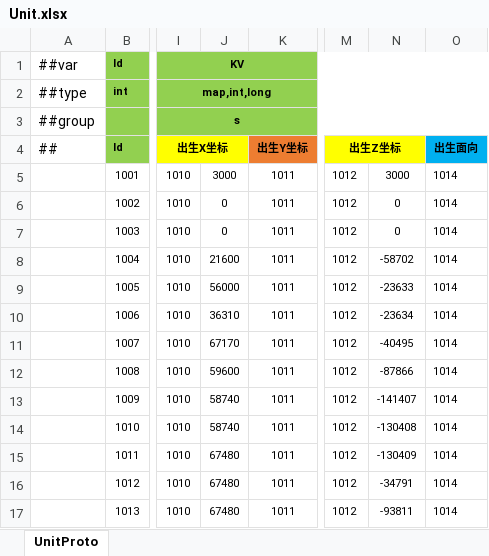
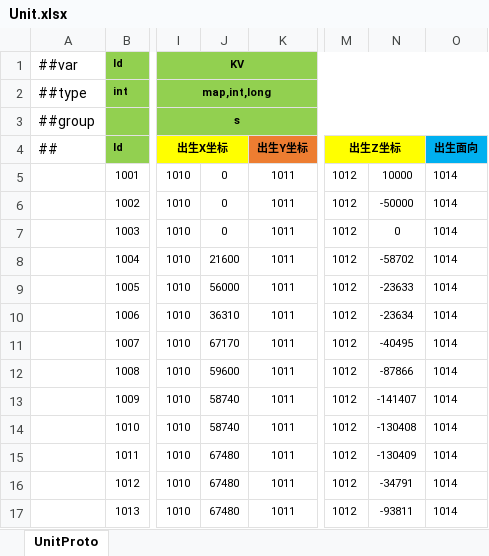
Before and after one commit to ificanli/ETGame, an Excel workbook: Packages/cn.etetet.wow/Luban/Datas/Unit.xlsx, sheet UnitProto, drawn as a sheet; only a part is shown, gaps mark what is left out; values as stored, in another font and other column widths than the file's, no borders; the diff names each change by its address in the sheet, - before the commit and + after, or states it on an @@ line.

```diff
--- a/Packages/cn.etetet.wow/Luban/Datas/Unit.xlsx (sheet UnitProto)
+++ b/Packages/cn.etetet.wow/Luban/Datas/Unit.xlsx (sheet UnitProto)
-J5: 3000
+J5: 0
-N5: 3000
+N5: 10000
-N6: 0
+N6: -50000
```
Also changed, not shown: 7 other files.
